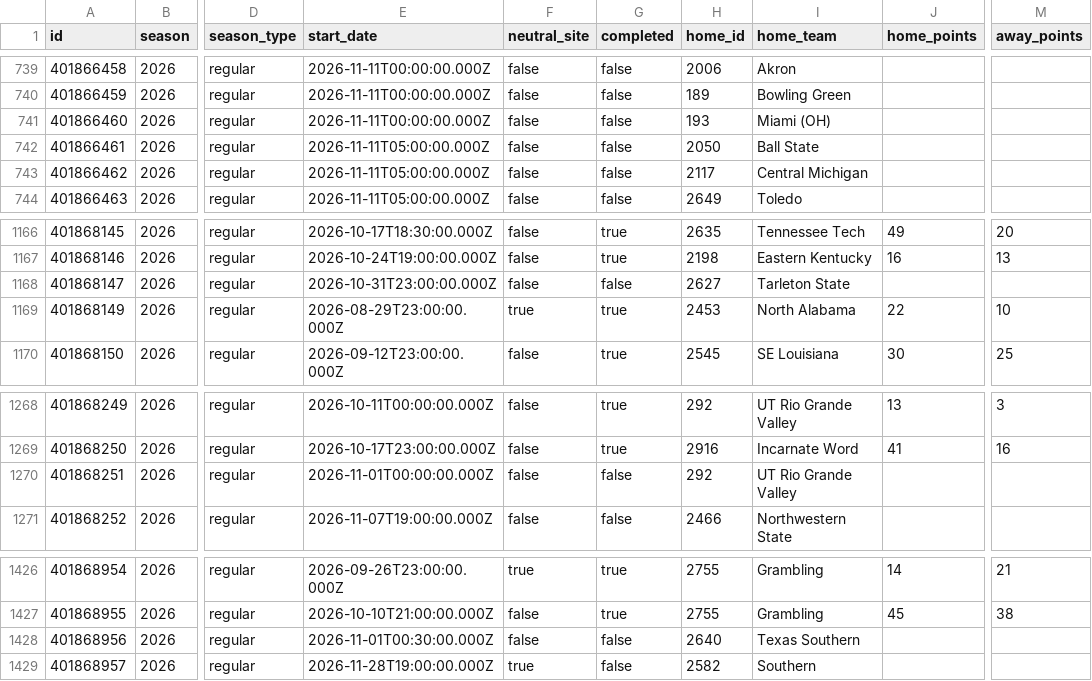
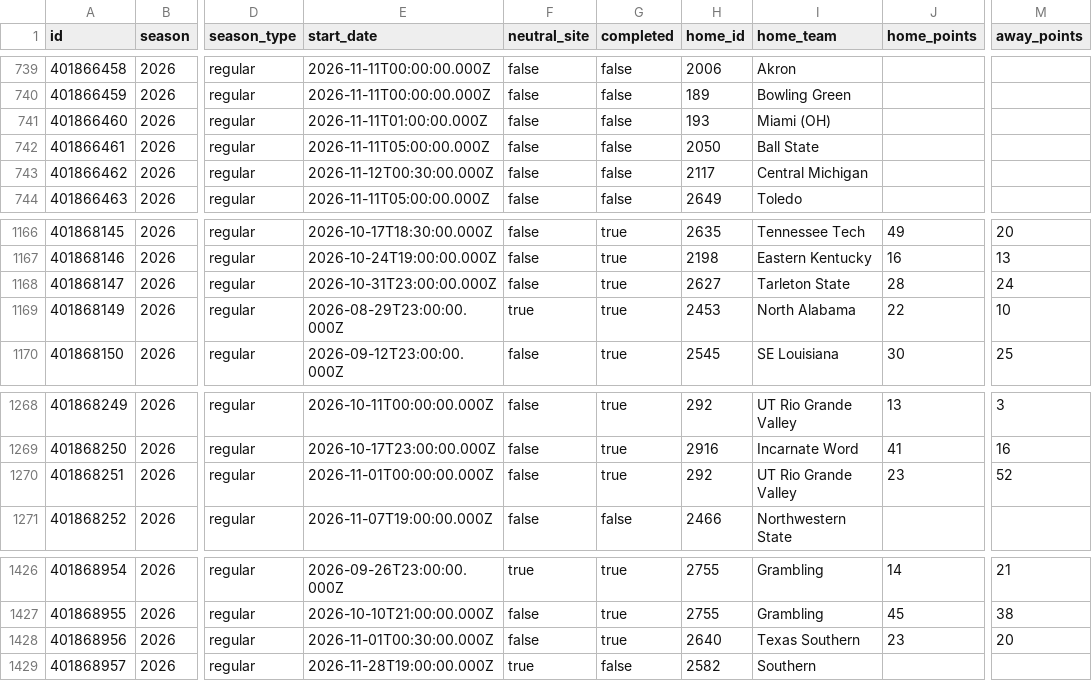
Before and after one commit to SamBennettDev/rank, a CSV file: data/seasons/2026/games.csv, drawn as a sheet; only a part is shown, gaps mark what is left out; the diff covers the shown part only; the diff names each change by its address in the sheet, - before the commit and + after, or states it on an @@ line.

```diff
--- a/data/seasons/2026/games.csv
+++ b/data/seasons/2026/games.csv
-E741 (start_date): 2026-11-11T00:00:00.000Z
+E741 (start_date): 2026-11-11T01:00:00.000Z
-E743 (start_date): 2026-11-11T05:00:00.000Z
+E743 (start_date): 2026-11-12T00:30:00.000Z
-G1168 (completed): false
+G1168 (completed): true
-J1168 (home_points): (empty)
+J1168 (home_points): 28
-M1168 (away_points): (empty)
+M1168 (away_points): 24
-G1270 (completed): false
+G1270 (completed): true
-J1270 (home_points): (empty)
+J1270 (home_points): 23
-M1270 (away_points): (empty)
+M1270 (away_points): 52
-G1428 (completed): false
+G1428 (completed): true
-J1428 (home_points): (empty)
+J1428 (home_points): 23
-M1428 (away_points): (empty)
+M1428 (away_points): 20
```
Also changed, not shown: 39 edited cells elsewhere in this file, 9 other files.
